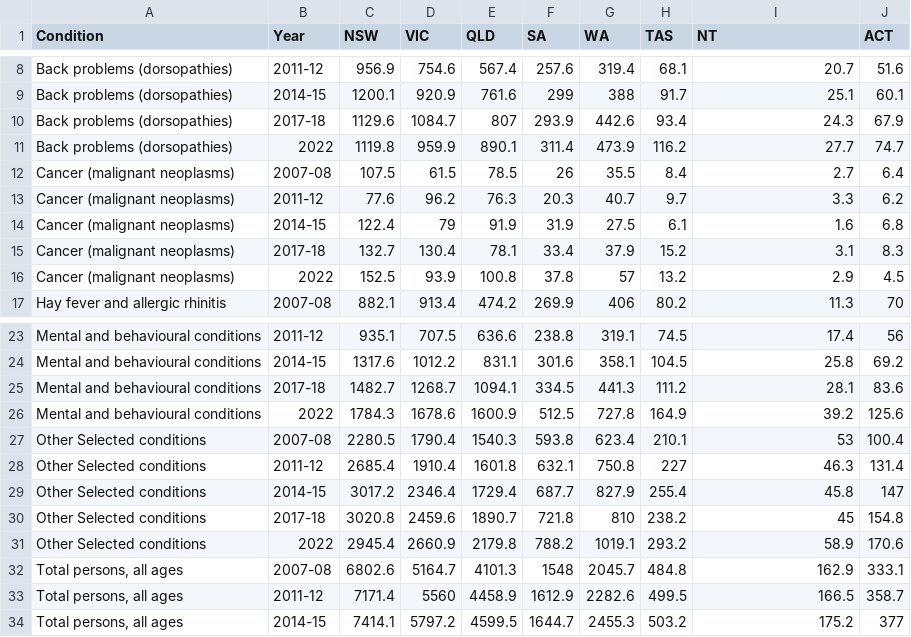
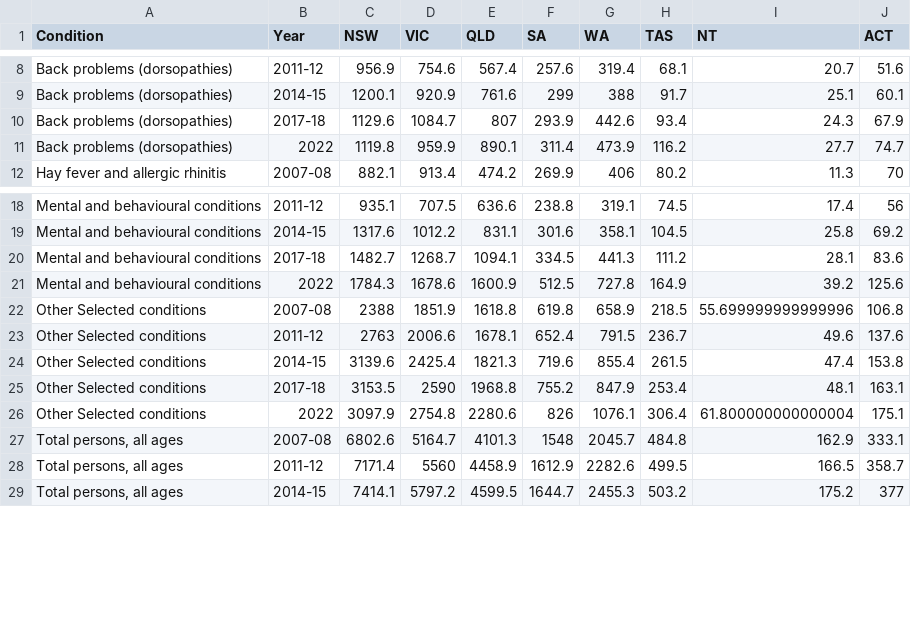
Before and after one commit to Nitya68/a2, a CSV file: data/Selected_lt_states_wide.csv, drawn as a sheet; only a part is shown, gaps mark what is left out.

Commit message:
Add files via upload

```diff
--- a/data/Selected_lt_states_wide.csv
+++ b/data/Selected_lt_states_wide.csv
@@ -11,7 +11,2 @@ Back problems (dorsopathies),2017-18,1129.6,1084.7,807,293.9,442.6,93.4,24.3,67.
 Back problems (dorsopathies),2022,1119.8,959.9,890.1,311.4,473.9,116.2,27.7,74.7
-Cancer (malignant neoplasms),2007-08,107.5,61.5,78.5,26,35.5,8.4,2.7,6.4
-Cancer (malignant neoplasms),2011-12,77.6,96.2,76.3,20.3,40.7,9.7,3.3,6.2
-Cancer (malignant neoplasms),2014-15,122.4,79,91.9,31.9,27.5,6.1,1.6,6.8
-Cancer (malignant neoplasms),2017-18,132.7,130.4,78.1,33.4,37.9,15.2,3.1,8.3
-Cancer (malignant neoplasms),2022,152.5,93.9,100.8,37.8,57,13.2,2.9,4.5
 Hay fever and allergic rhinitis,2007-08,882.1,913.4,474.2,269.9,406,80.2,11.3,70
@@ -26,7 +21,7 @@ Mental and behavioural conditions,2017-18,1482.7,1268.7,1094.1,334.5,441.3,111.2
 Mental and behavioural conditions,2022,1784.3,1678.6,1600.9,512.5,727.8,164.9,39.2,125.6
-Other Selected conditions,2007-08,2280.5,1790.4,1540.3,593.8,623.4,210.1,53,100.4
-Other Selected conditions,2011-12,2685.4,1910.4,1601.8,632.1,750.8,227,46.3,131.4
-Other Selected conditions,2014-15,3017.2,2346.4,1729.4,687.7,827.9,255.4,45.8,147
-Other Selected conditions,2017-18,3020.8,2459.6,1890.7,721.8,810,238.2,45,154.8
-Other Selected conditions,2022,2945.4,2660.9,2179.8,788.2,1019.1,293.2,58.9,170.6
+Other Selected conditions,2007-08,2388,1851.9,1618.8,619.8,658.9,218.5,55.699999999999996,106.8
+Other Selected conditions,2011-12,2763,2006.6,1678.1,652.4,791.5,236.7,49.6,137.6
+Other Selected conditions,2014-15,3139.6,2425.4,1821.3,719.6,855.4,261.5,47.4,153.8
+Other Selected conditions,2017-18,3153.5,2590,1968.8,755.2,847.9,253.4,48.1,163.1
+Other Selected conditions,2022,3097.9,2754.8,2280.6,826,1076.1,306.4,61.800000000000004,175.1
 "Total persons, all ages",2007-08,6802.6,5164.7,4101.3,1548,2045.7,484.8,162.9,333.1
```
